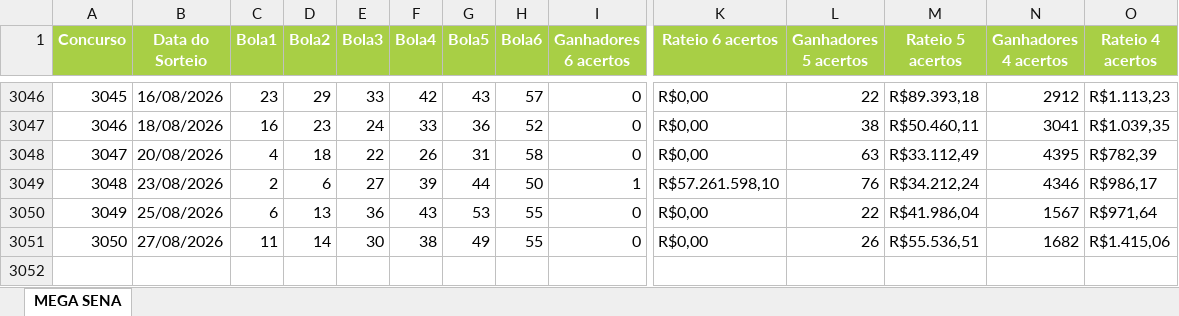
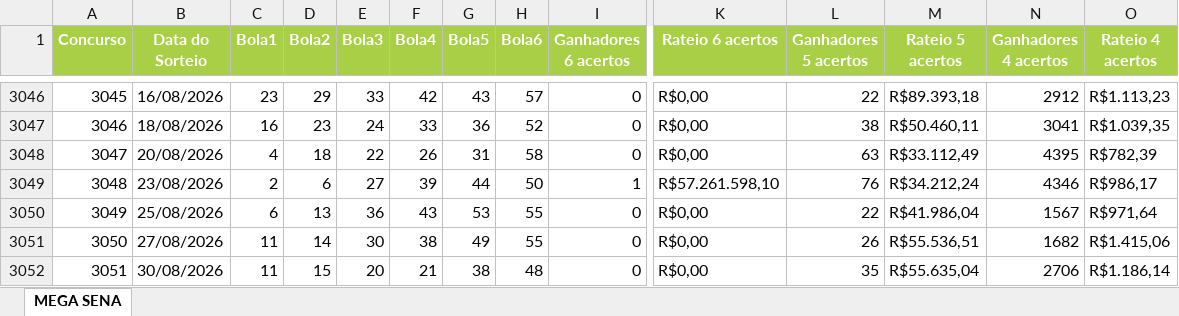
Before and after one commit to AlvaroSantosWorks/GeraLotoPremium, an Excel workbook: Mega-Sena.xlsx, sheet MEGA SENA, drawn as a sheet; only a part is shown, gaps mark what is left out; values as stored, in another font and other column widths than the file's, no borders; rows hold the shown columns only; the diff names each change by its address in the sheet, - before the commit and + after, or states it on an @@ line.

```diff
--- a/Mega-Sena.xlsx (sheet MEGA SENA)
+++ b/Mega-Sena.xlsx (sheet MEGA SENA)
+row 3052: 3051 | 30/08/2026 | 11 | 15 | 20 | 21 | 38 | 48 | 0 | R$0,00 | 35 | R$55.635,04 | 2706 | R$1.186,14
```
Also changed, not shown: Lotofacil.xlsx.
